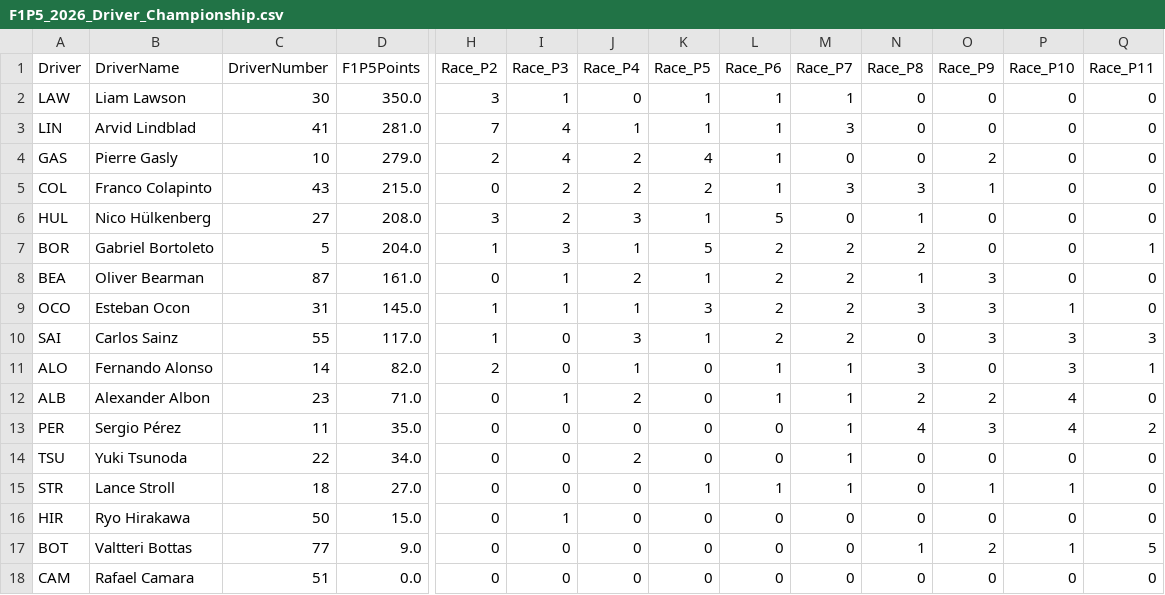
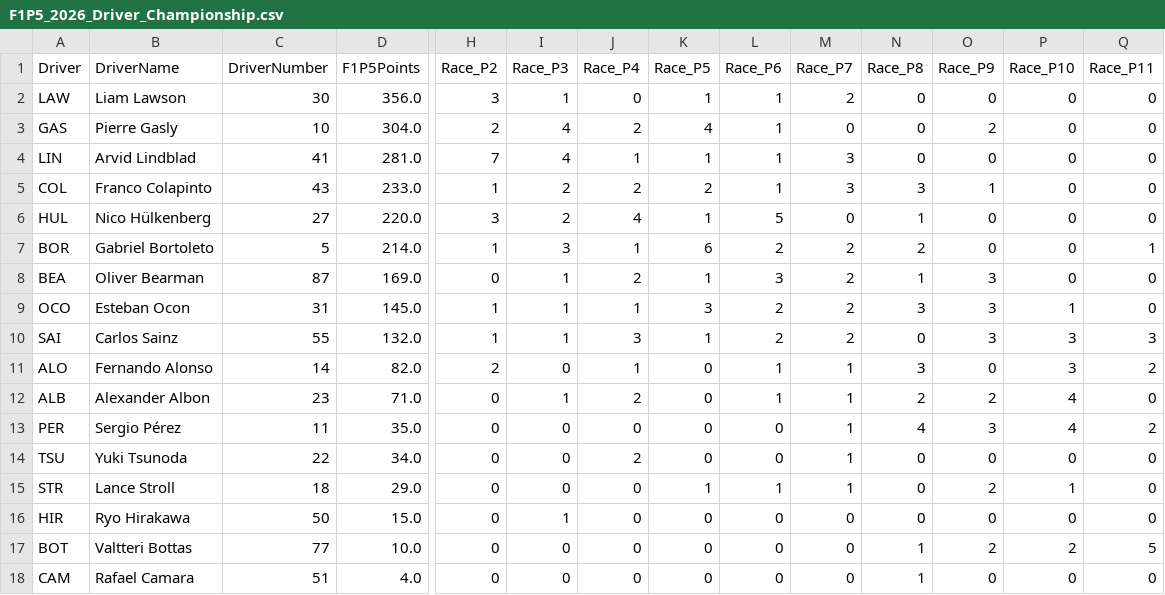
Before and after one commit to CraigAT/F1P5-Standings, a CSV file: Data/F1P5_2026_Driver_Championship.csv, drawn as a sheet; only a part is shown, gaps mark what is left out; removed rows and columns are numbered as before the commit, all else as after; rows hold the shown columns only; the diff names each change by its address in the sheet, - before the commit and + after, or states it on an @@ line.

```diff
--- a/Data/F1P5_2026_Driver_Championship.csv
+++ b/Data/F1P5_2026_Driver_Championship.csv
-D2 (F1P5Points): 350.0
+D2 (F1P5Points): 356.0
-M2 (Race_P7): 1
+M2 (Race_P7): 2
+row 3: GAS | Pierre Gasly | 10 | 304.0 | 2 | 4 | 2 | 4 | 1 | 0 | 0 | 2 | 0 | 0
-row 4: GAS | Pierre Gasly | 10 | 279.0 | 2 | 4 | 2 | 4 | 1 | 0 | 0 | 2 | 0 | 0
-D5 (F1P5Points): 215.0
+D5 (F1P5Points): 233.0
-H5 (Race_P2): 0
+H5 (Race_P2): 1
-D6 (F1P5Points): 208.0
+D6 (F1P5Points): 220.0
-J6 (Race_P4): 3
+J6 (Race_P4): 4
-D7 (F1P5Points): 204.0
+D7 (F1P5Points): 214.0
-K7 (Race_P5): 5
+K7 (Race_P5): 6
-D8 (F1P5Points): 161.0
+D8 (F1P5Points): 169.0
-L8 (Race_P6): 2
+L8 (Race_P6): 3
-D10 (F1P5Points): 117.0
+D10 (F1P5Points): 132.0
-I10 (Race_P3): 0
+I10 (Race_P3): 1
-Q11 (Race_P11): 1
+Q11 (Race_P11): 2
-D15 (F1P5Points): 27.0
+D15 (F1P5Points): 29.0
-O15 (Race_P9): 1
+O15 (Race_P9): 2
-D17 (F1P5Points): 9.0
+D17 (F1P5Points): 10.0
-P17 (Race_P10): 1
+P17 (Race_P10): 2
-D18 (F1P5Points): 0.0
+D18 (F1P5Points): 4.0
-N18 (Race_P8): 0
+N18 (Race_P8): 1
```
Also changed, not shown: Data/F1P5_2026_Race_Results.csv, Data/F1P5_2026_Team_Championship.csv, 1 other file.
